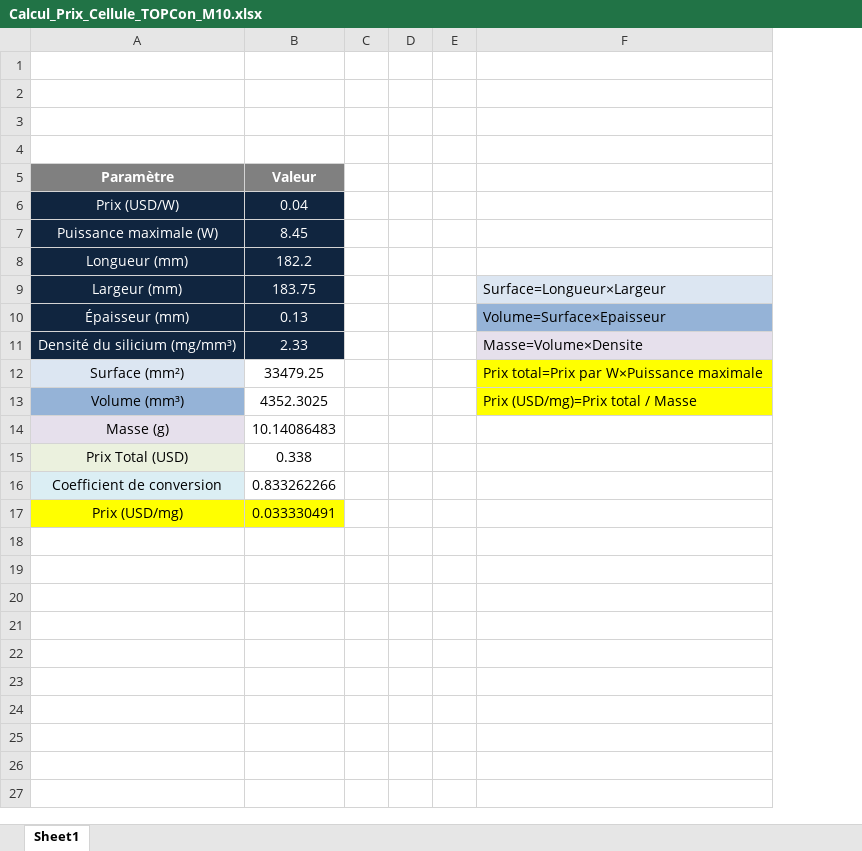
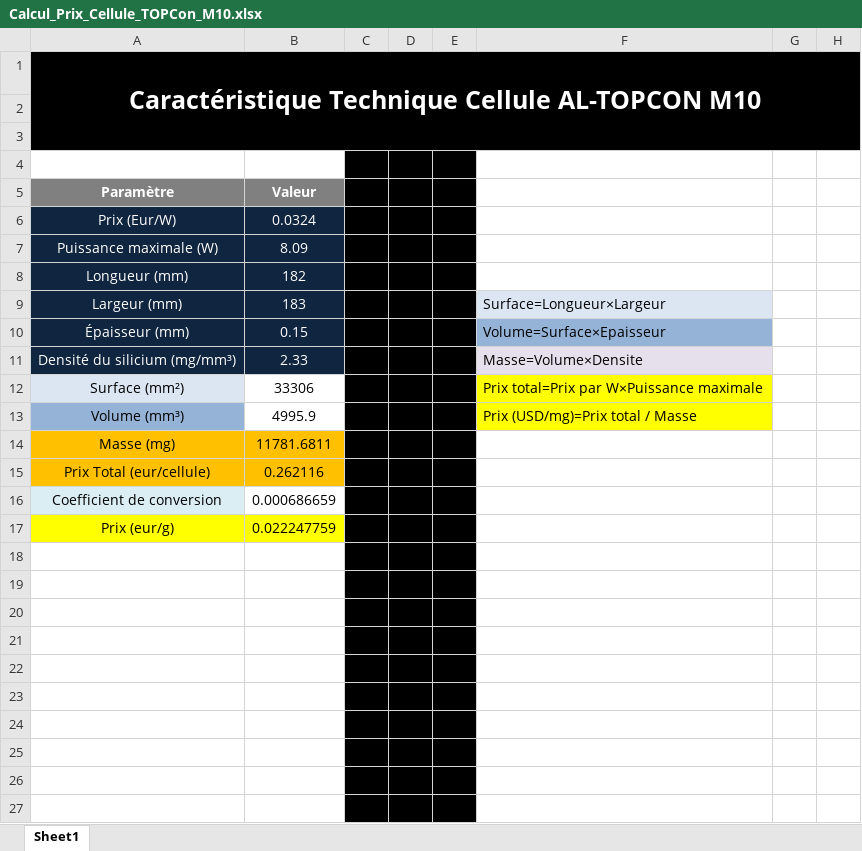
Before and after one commit to BoutahirYassine/Anticipation-of-Raw-Material-Prices, an Excel workbook: Statistiques & Calcules/Calcul_Prix_Cellule_TOPCon_M10.xlsx, sheet Sheet1, drawn as a sheet; only a part is shown; values as stored, in another font and other column widths than the file's, no borders; charts and pictures not drawn; removed rows and columns are numbered as before the commit, all else as after; the diff covers the shown part only; the diff names each change by its address in the sheet, - before the commit and + after, or states it on an @@ line.

```diff
--- a/Statistiques & Calcules/Calcul_Prix_Cellule_TOPCon_M10.xlsx (sheet Sheet1)
+++ b/Statistiques & Calcules/Calcul_Prix_Cellule_TOPCon_M10.xlsx (sheet Sheet1)
-column E, empty
+column E, empty
+column G, empty
+column H, empty
-A1 (Paramètre): (empty)
+A1 (Paramètre): Caractéristique Technique Cellule AL-TOPCON M10
-A1:D3 fill: none
+A1:D3 fill: #000000
+A1:H3 merged
-F1:F3 fill: none
+F1:F3 fill: #000000
-C4:D5 fill: none
+C4:D5 fill: #000000
-row 6: Prix (USD/W) | 0.04
+row 6: Prix (Eur/W) | 0.0324
-B7 (Valeur): 8.45
+B7 (Valeur): 8.09
-C7:D13 fill: none
+C7:D13 fill: #000000
-B8 (Valeur): 182.2
+B8 (Valeur): 182
-B9 (Valeur): 183.75
+B9 (Valeur): 183
-B10 (Valeur): 0.13
+B10 (Valeur): 0.15
-B12 (Valeur): 33479.25
+B12 (Valeur): 33306
-B13 (Valeur): 4352.3025
+B13 (Valeur): 4995.9
-row 14: Masse (g) | 10.14086483
-row 15: Prix Total (USD) | 0.338
+row 14: Masse (mg) | 11781.6811
+row 15: Prix Total (eur/cellule) | 0.262116
-B16 (Valeur): 0.833262266
+B16 (Valeur): 0.000686659
-C16:D16 fill: none
+C16:D16 fill: #000000
-row 17: Prix (USD/mg) | 0.033330491
+row 17: Prix (eur/g) | 0.022247759
-C18:D27 fill: none
+C18:D27 fill: #000000
```
Also changed, not shown: 32 added rows, 16 edited cells, cell formats and merged cells elsewhere in this sheet, charts or pictures, DataBI/wafer_m10.xlsx, 2 other files.
